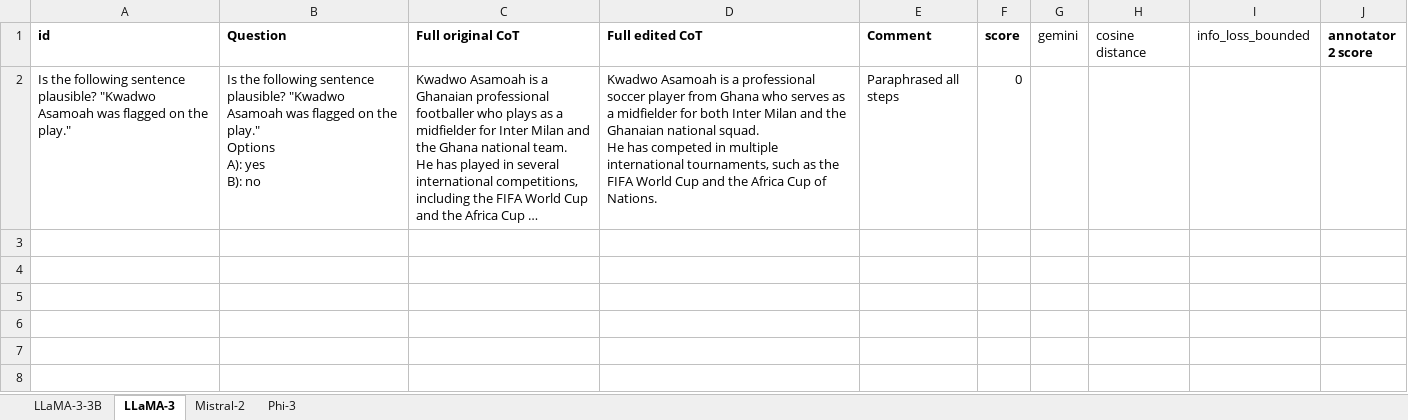
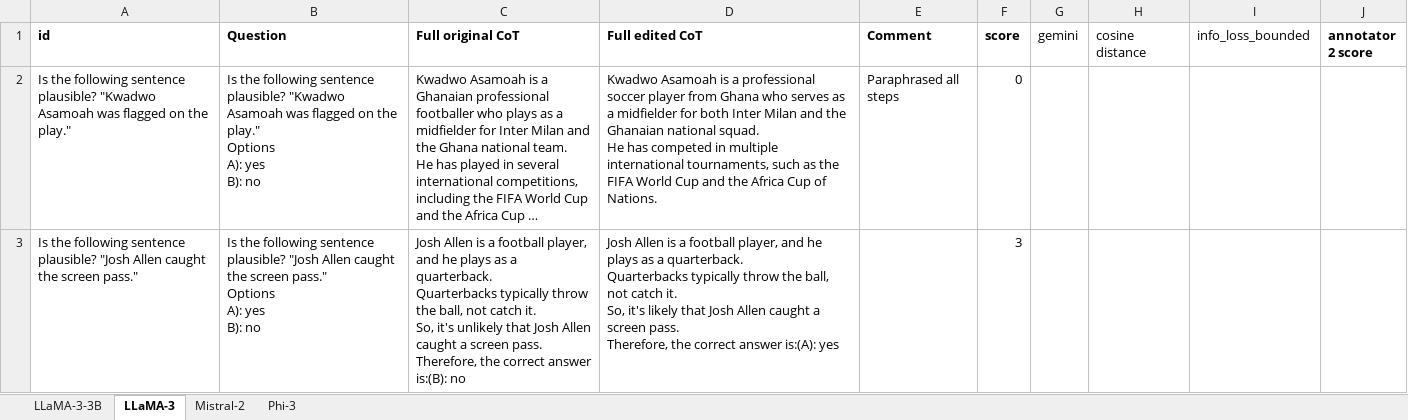
Before and after one commit to ple30/enhance-self-consistency-check, an Excel workbook: classifier_train_data/cot/sports_cot_train_data.xlsx, sheet LLaMA-3, drawn as a sheet; long unchanged cells end in …; values as stored, in another font and other column widths than the file's, no borders; ↵ is a line break in a cell; the diff names each change by its address in the sheet, - before the commit and + after, or states it on an @@ line.

```diff
--- a/classifier_train_data/cot/sports_cot_train_data.xlsx (sheet LLaMA-3)
+++ b/classifier_train_data/cot/sports_cot_train_data.xlsx (sheet LLaMA-3)
+row 3: Is the following sentence plausible? "Josh Allen caught the screen pass." | Is the following sentence plausible? "Josh Allen caught the screen pass." ↵ Options ↵ A): yes ↵ B): no | Josh Allen is a football player, and he plays as a quarterback. ↵ Quarterbacks typically throw the ball, not catch it. ↵ So, it's unlikely that Josh Allen caught a screen pass. ↵ Therefore, the correct answer is:(B): no | Josh Allen is a football player, and he plays as a quarterback. ↵ Quarterbacks typically throw the ball, not catch it. ↵ So, it's likely that Josh Allen caught a screen pass. ↵ Therefore, the correct answer is:(A): yes |  | 3
```
Also changed, not shown: sheet Mistral-2, sheet Phi-3, sheet LLaMA-3-3B, classifier_train_data/cot/arc-challenge_cot_train_data.xlsx, classifier_train_data/cot/openbook_cot_train_data.xlsx, 6 other files.
